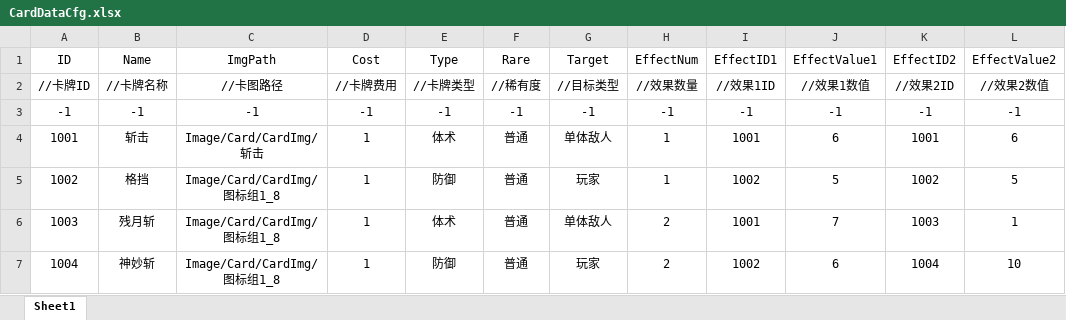
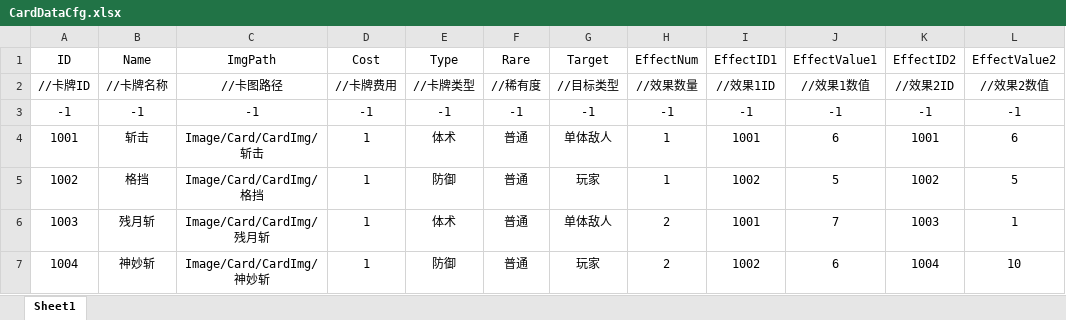
Before and after one commit to Koroshiya71/Slay-the-Touhou-RE, an Excel workbook: Assets/Resources/Cfg/CardDataCfg.xlsx, sheet Sheet1, drawn as a sheet; values as stored, in another font and other column widths than the file's, no borders; the diff names each change by its address in the sheet, - before the commit and + after, or states it on an @@ line.

```diff
--- a/Assets/Resources/Cfg/CardDataCfg.xlsx (sheet Sheet1)
+++ b/Assets/Resources/Cfg/CardDataCfg.xlsx (sheet Sheet1)
-C5 (ImgPath): Image/Card/CardImg/图标组1_8
+C5 (ImgPath): Image/Card/CardImg/格挡
-C6 (ImgPath): Image/Card/CardImg/图标组1_8
+C6 (ImgPath): Image/Card/CardImg/残月斩
-C7 (ImgPath): Image/Card/CardImg/图标组1_8
+C7 (ImgPath): Image/Card/CardImg/神妙斩
```
Also changed, not shown: 9 other files.
